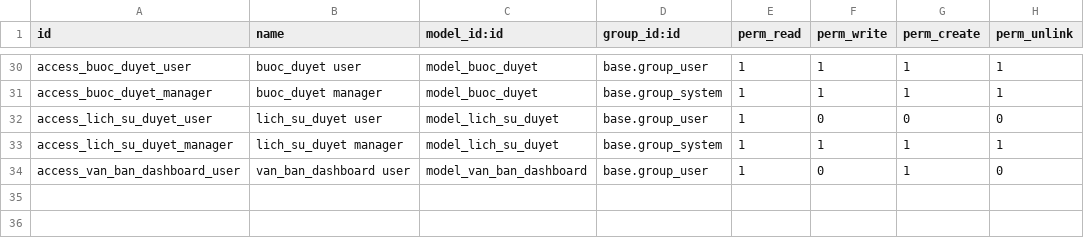
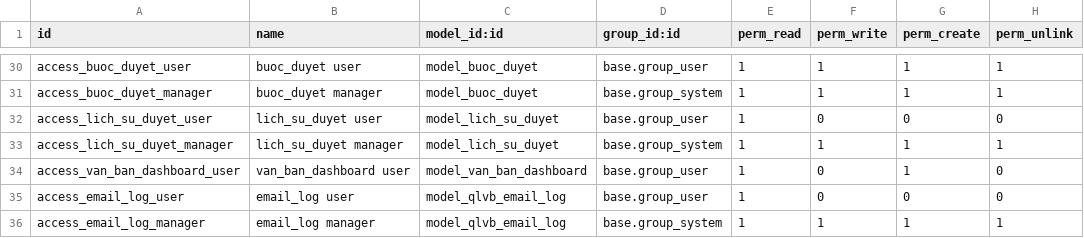
Before and after one commit to huuhuy2910/TTDN-16-01-N4, a CSV file: addons/quan_ly_van_ban/security/ir.model.access.csv, drawn as a sheet; only a part is shown, gaps mark what is left out.

```diff
--- a/addons/quan_ly_van_ban/security/ir.model.access.csv
+++ b/addons/quan_ly_van_ban/security/ir.model.access.csv
@@ -34 +34,3 @@ access_lich_su_duyet_manager,lich_su_duyet manager,model_lich_su_duyet,base.grou
 access_van_ban_dashboard_user,van_ban_dashboard user,model_van_ban_dashboard,base.group_user,1,0,1,0
+access_email_log_user,email_log user,model_qlvb_email_log,base.group_user,1,0,0,0
+access_email_log_manager,email_log manager,model_qlvb_email_log,base.group_system,1,1,1,1
```
Also changed, not shown: 51 other files.
